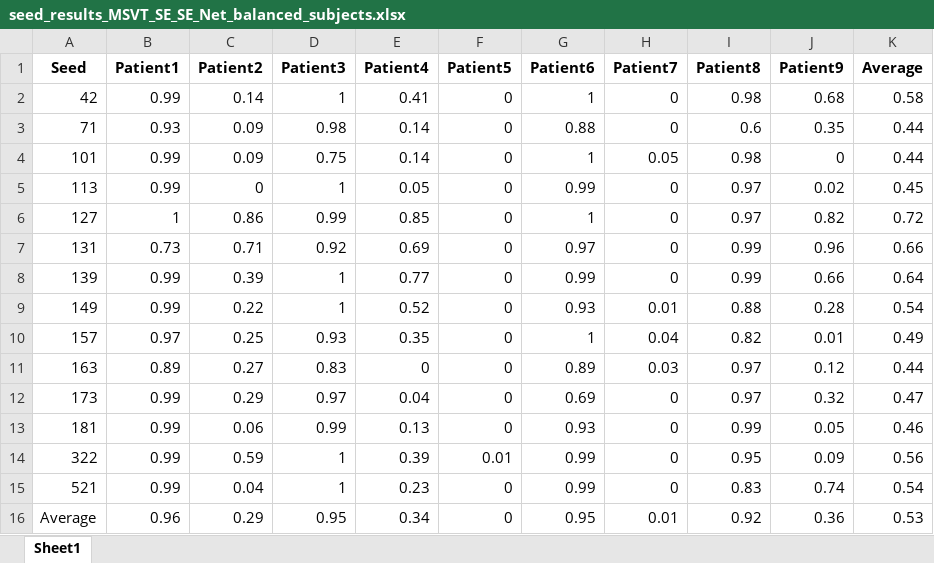
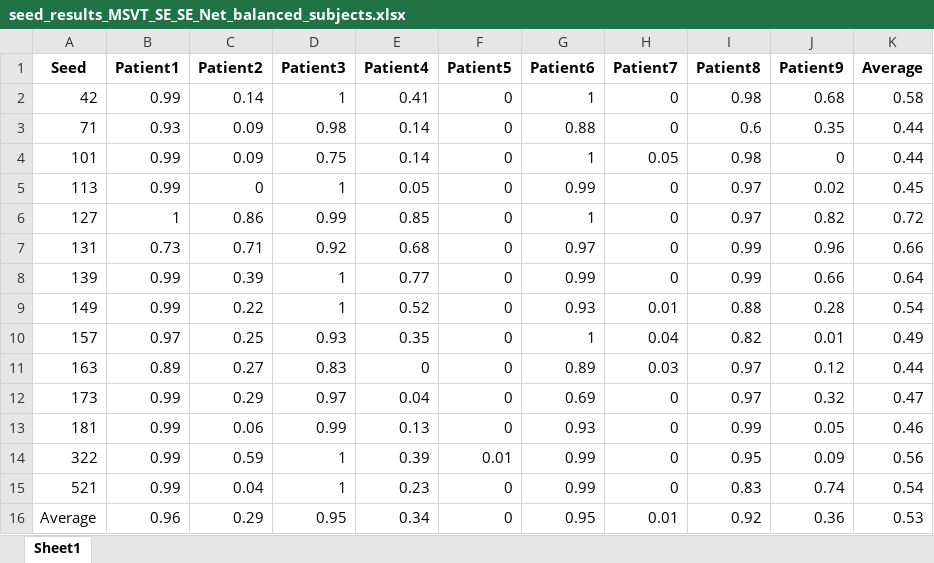
Before and after one commit to Bvs00/Multi_Task_Motor_Imagery, an Excel workbook: Results_2a/Results_Alpha025/Results_SegRec/Results_Cross/Results_MSVT_SE_SE_Net/seed_results_MSVT_SE_SE_Net_balanced_subjects.xlsx, sheet Sheet1, drawn as a sheet; values as stored, in another font and other column widths than the file's, no borders; the diff names each change by its address in the sheet, - before the commit and + after, or states it on an @@ line.

Commit message:
All Alpha Results 2a

```diff
--- a/Results_2a/Results_Alpha025/Results_SegRec/Results_Cross/Results_MSVT_SE_SE_Net/seed_results_MSVT_SE_SE_Net_balanced_subjects.xlsx (sheet Sheet1)
+++ b/Results_2a/Results_Alpha025/Results_SegRec/Results_Cross/Results_MSVT_SE_SE_Net/seed_results_MSVT_SE_SE_Net_balanced_subjects.xlsx (sheet Sheet1)
-E7 (Patient4): 0.69
+E7 (Patient4): 0.68
```
Also changed, not shown: Results_2a/Results_Alpha001/Results_SegRec/Results_Cross/Results_MSVT_SE_SE_Net_Wout_Aux/seed_results_MSVT_SE_SE_Net_balanced.xlsx, Results_2a/Results_Alpha001/Results_SegRec/Results_Cross/Results_MSVT_SE_SE_Net_Wout_Aux/seed_results_MSVT_SE_SE_Net_balanced_subjects.xlsx, 38 other files.
